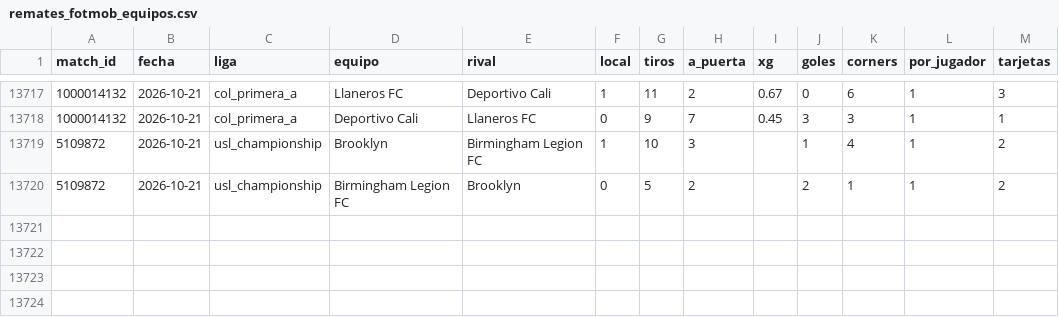
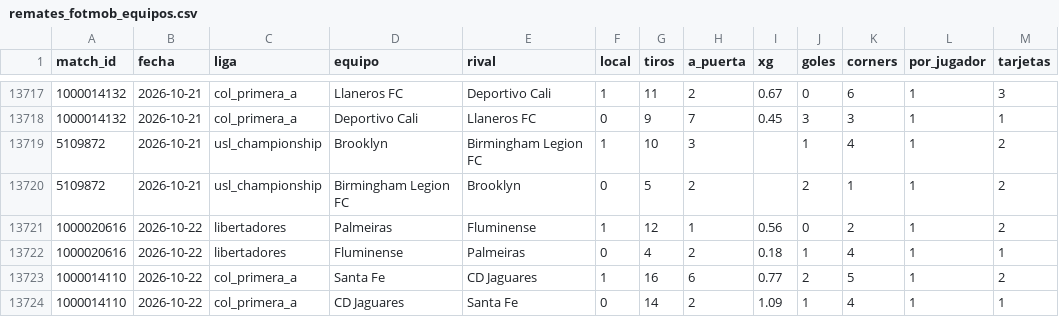
Before and after one commit to HectorMontiel/mundial-2026-predictor, a CSV file: remates_fotmob_equipos.csv, drawn as a sheet; only a part is shown, gaps mark what is left out; the diff names each change by its address in the sheet, - before the commit and + after, or states it on an @@ line.

```diff
--- a/remates_fotmob_equipos.csv
+++ b/remates_fotmob_equipos.csv
+row 13721: 1000020616 | 2026-10-22 | libertadores | Palmeiras | Fluminense | 1 | 12 | 1 | 0.56 | 0 | 2 | 1 | 2
+row 13722: 1000020616 | 2026-10-22 | libertadores | Fluminense | Palmeiras | 0 | 4 | 2 | 0.18 | 1 | 4 | 1 | 1
+row 13723: 1000014110 | 2026-10-22 | col_primera_a | Santa Fe | CD Jaguares | 1 | 16 | 6 | 0.77 | 2 | 5 | 1 | 2
+row 13724: 1000014110 | 2026-10-22 | col_primera_a | CD Jaguares | Santa Fe | 0 | 14 | 2 | 1.09 | 1 | 4 | 1 | 1
```
Also changed, not shown: analisis_seguimiento.csv, arriesgadas_seguimiento.csv, 24 other files.
